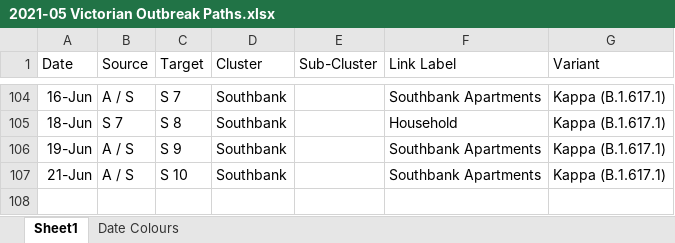
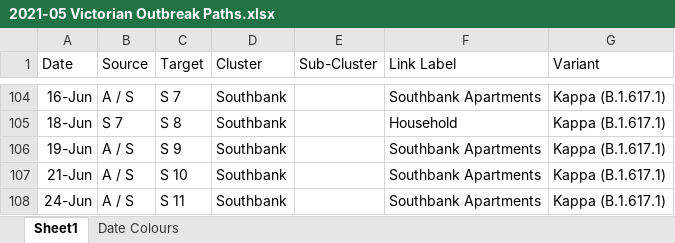
Before and after one commit to Mike-Honey/covid-19-outbreak-paths, an Excel workbook: 2021-05 Victorian Outbreak Paths.xlsx, sheet Sheet1, drawn as a sheet; only a part is shown, gaps mark what is left out; values as stored, in another font and other column widths than the file's, no borders; table styles not drawn; the diff names each change by its address in the sheet, - before the commit and + after, or states it on an @@ line.

```diff
--- a/2021-05 Victorian Outbreak Paths.xlsx (sheet Sheet1)
+++ b/2021-05 Victorian Outbreak Paths.xlsx (sheet Sheet1)
+row 108: 24-Jun | A / S | S 11 | Southbank |  | Southbank Apartments | Kappa (B.1.617.1)
```
Also changed, not shown: sheet Date Colours, 2 other files.
